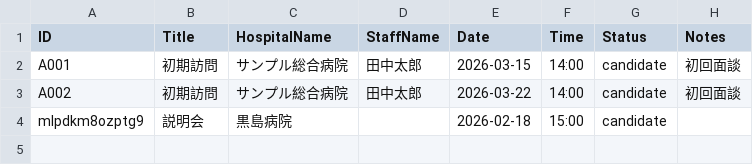
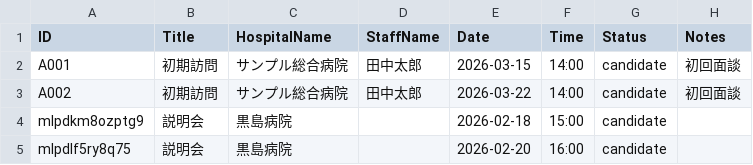
Before and after one commit to namishi9999-dot/hospital-manager, a CSV file: appointments.csv, drawn as a sheet.

Commit message:
Update appointments.csv

```diff
--- a/appointments.csv
+++ b/appointments.csv
@@ -4 +4,2 @@ A002,初期訪問,サンプル総合病院,田中太郎,2026-03-22,14:00,candida
 mlpdkm8ozptg9,説明会,黒島病院,,2026-02-18,15:00,candidate,
+mlpdlf5ry8q75,説明会,黒島病院,,2026-02-20,16:00,candidate,
```
